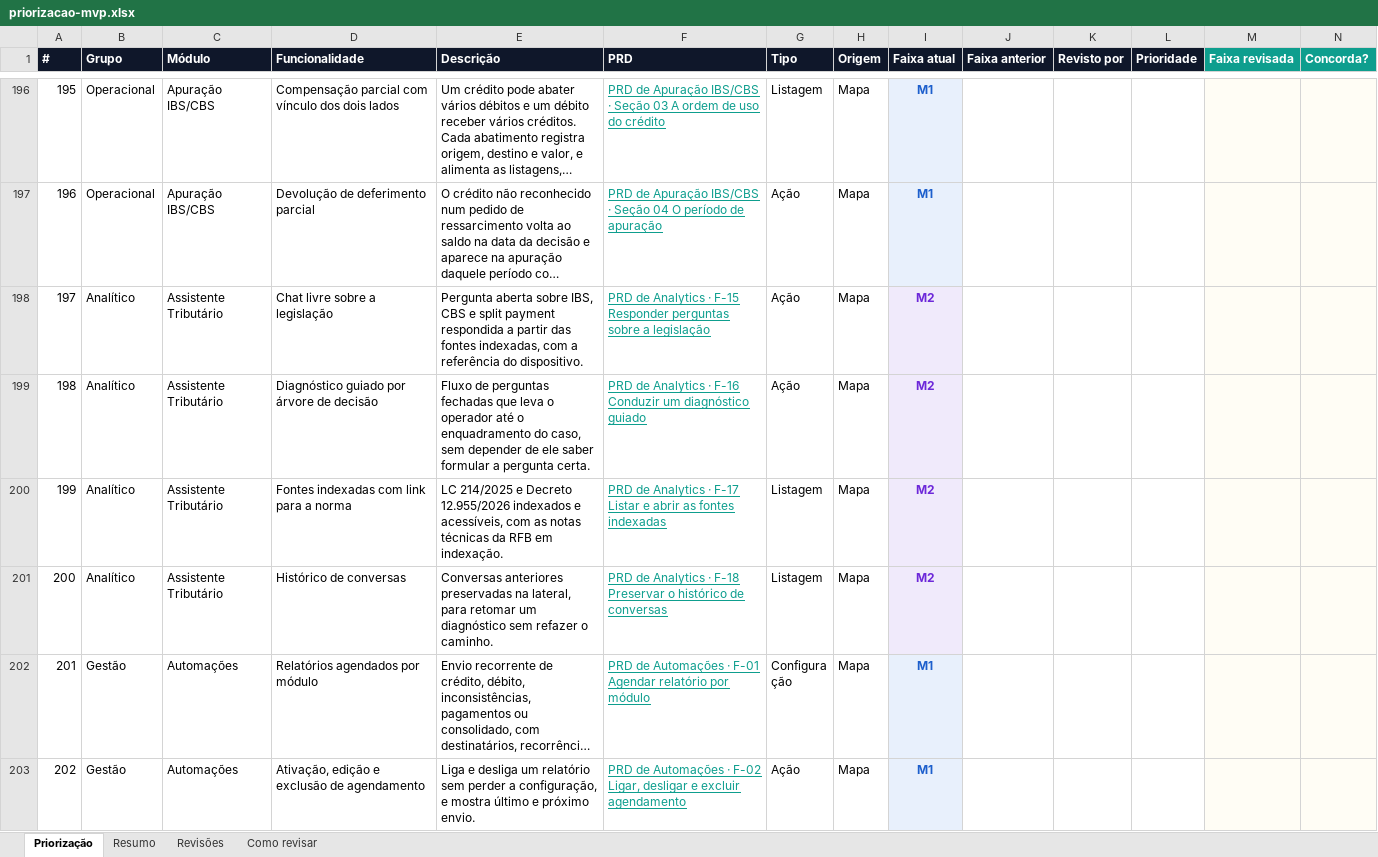
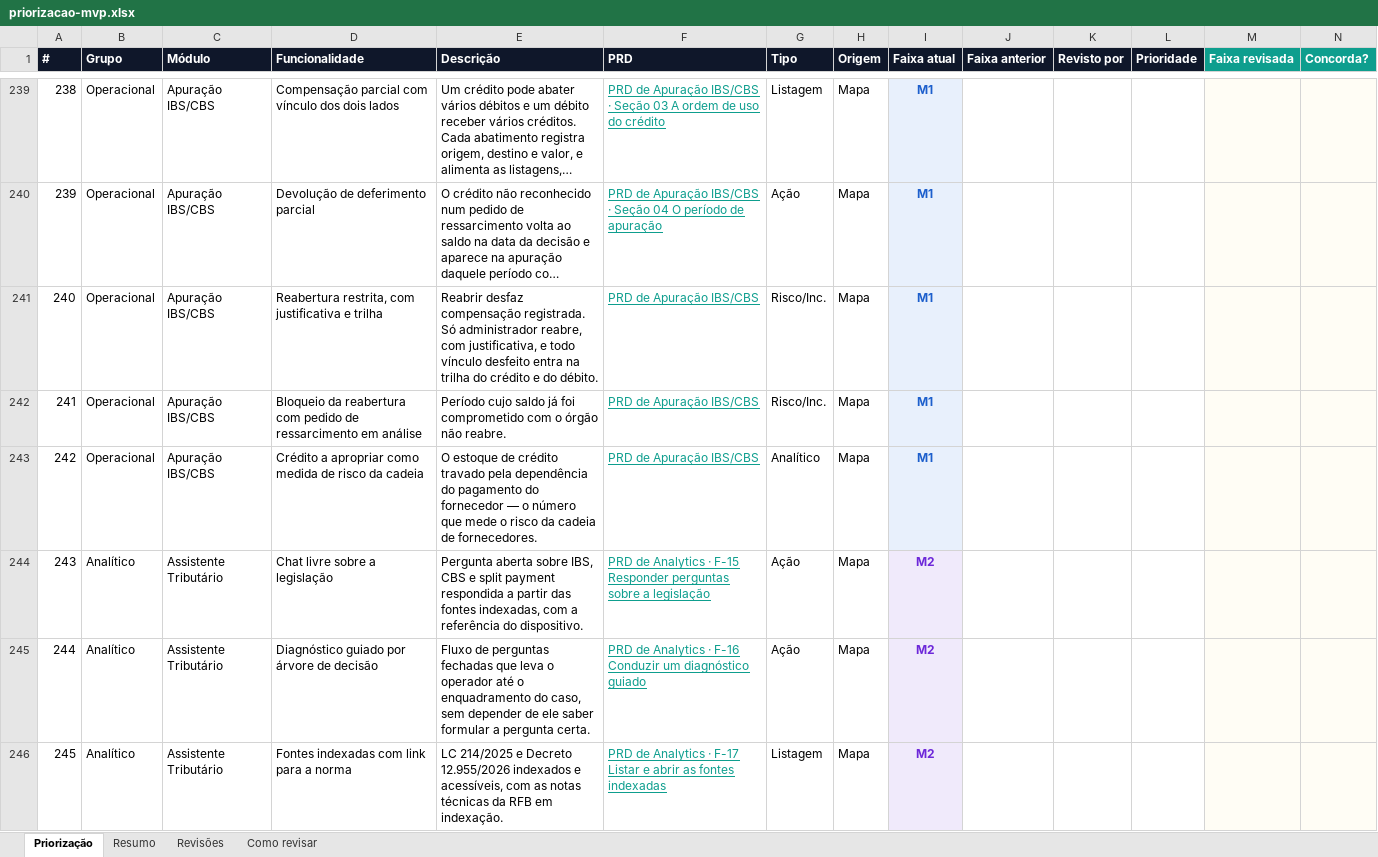
Before and after one commit to Inchausti/SplitHubDemo, an Excel workbook: docs/docs/priorizacao-mvp.xlsx, sheet Priorização, drawn as a sheet; only a part is shown, gaps mark what is left out; the shorter side is filled out with more unchanged rows; long unchanged cells end in …; values as stored, in another font and other column widths than the file's, no borders; rows hold the shown columns only; the diff covers the shown part only; the diff names each change by its address in the sheet, - before the commit and + after, or states it on an @@ line.

```diff
--- a/docs/docs/priorizacao-mvp.xlsx (sheet Priorização)
+++ b/docs/docs/priorizacao-mvp.xlsx (sheet Priorização)
@@ column A (#) renumbered from row 10 down @@
+row 241: 240 | Operacional | Apuração IBS/CBS | Reabertura restrita, com justificativa e trilha | Reabrir desfaz compensação registrada. Só administrador reabre, com justificativa, e todo vínculo desfeito entra na trilha do crédito e do débito. | PRD de Apuração IBS/CBS | Risco/Inc. | Mapa | M1
+row 242: 241 | Operacional | Apuração IBS/CBS | Bloqueio da reabertura com pedido de ressarcimento em análise | Período cujo saldo já foi comprometido com o órgão não reabre. | PRD de Apuração IBS/CBS | Risco/Inc. | Mapa | M1
+row 243: 242 | Operacional | Apuração IBS/CBS | Crédito a apropriar como medida de risco da cadeia | O estoque de crédito travado pela dependência do pagamento do fornecedor — o número que mede o risco da cadeia de fornecedores. | PRD de Apuração IBS/CBS | Analítico | Mapa | M1
```
Also changed, not shown: 49 added rows elsewhere in this sheet, sheet Resumo, sheet Como revisar, src/docs/priorizacao-mvp.xlsx, 7 other files.
